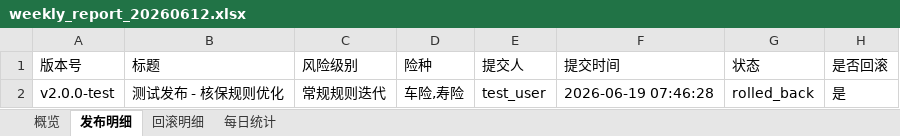
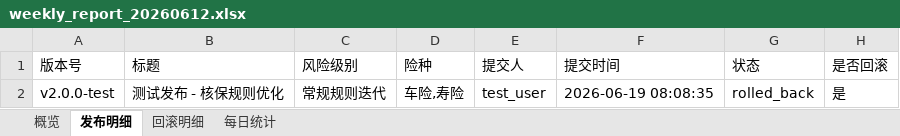
Before and after one commit to Idol993/d008, an Excel workbook: reports/weekly_report_20260612.xlsx, sheet 发布明细, drawn as a sheet; values as stored, in another font and other column widths than the file's, no borders; the diff names each change by its address in the sheet, - before the commit and + after, or states it on an @@ line.

```diff
--- a/reports/weekly_report_20260612.xlsx (sheet 发布明细)
+++ b/reports/weekly_report_20260612.xlsx (sheet 发布明细)
-F2 (提交时间): 2026-06-19 07:46:28
+F2 (提交时间): 2026-06-19 08:08:35
```
Also changed, not shown: sheet 概览, sheet 回滚明细, 15 other files.
